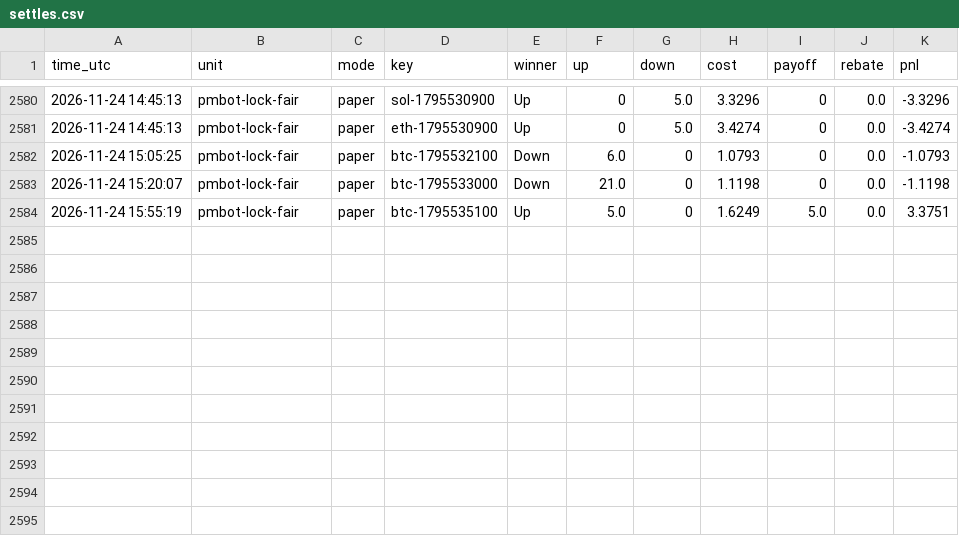
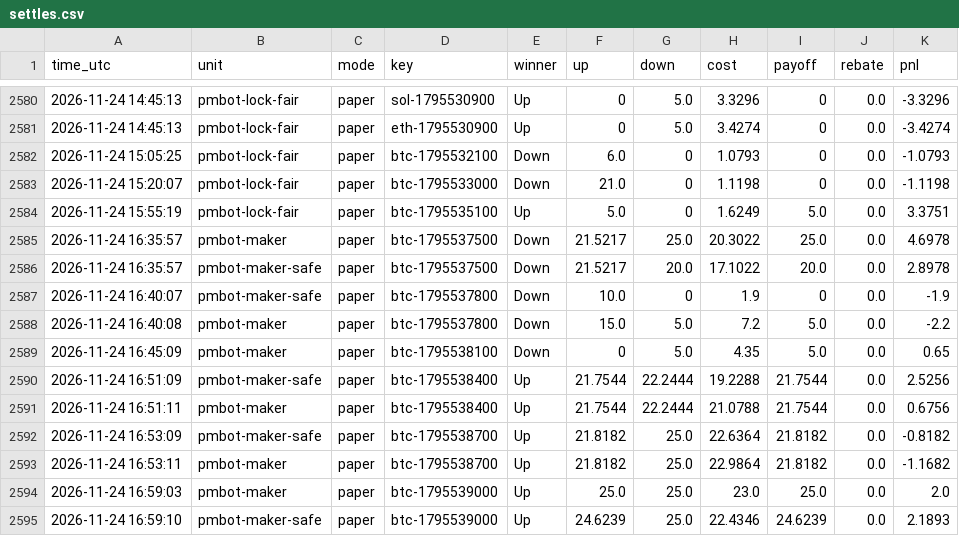
Before and after one commit to sanyamelnik1992-cloud/Polymarket-bot, a CSV file: settles.csv, drawn as a sheet; only a part is shown, gaps mark what is left out.

```diff
--- a/settles.csv
+++ b/settles.csv
@@ -2584 +2584,12 @@ time_utc,unit,mode,key,winner,up,down,cost,payoff,rebate,pnl
 2026-11-24 15:55:19,pmbot-lock-fair,paper,btc-1795535100,Up,5.0,0,1.6249,5.0,0.0,3.3751
+2026-11-24 16:35:57,pmbot-maker,paper,btc-1795537500,Down,21.5217,25.0,20.3022,25.0,0.0,4.6978
+2026-11-24 16:35:57,pmbot-maker-safe,paper,btc-1795537500,Down,21.5217,20.0,17.1022,20.0,0.0,2.8978
+2026-11-24 16:40:07,pmbot-maker-safe,paper,btc-1795537800,Down,10.0,0,1.9,0,0.0,-1.9
+2026-11-24 16:40:08,pmbot-maker,paper,btc-1795537800,Down,15.0,5.0,7.2,5.0,0.0,-2.2
+2026-11-24 16:45:09,pmbot-maker,paper,btc-1795538100,Down,0,5.0,4.35,5.0,0.0,0.65
+2026-11-24 16:51:09,pmbot-maker-safe,paper,btc-1795538400,Up,21.7544,22.2444,19.2288,21.7544,0.0,2.5256
+2026-11-24 16:51:11,pmbot-maker,paper,btc-1795538400,Up,21.7544,22.2444,21.0788,21.7544,0.0,0.6756
+2026-11-24 16:53:09,pmbot-maker-safe,paper,btc-1795538700,Up,21.8182,25.0,22.6364,21.8182,0.0,-0.8182
+2026-11-24 16:53:11,pmbot-maker,paper,btc-1795538700,Up,21.8182,25.0,22.9864,21.8182,0.0,-1.1682
+2026-11-24 16:59:03,pmbot-maker,paper,btc-1795539000,Up,25.0,25.0,23.0,25.0,0.0,2.0
+2026-11-24 16:59:10,pmbot-maker-safe,paper,btc-1795539000,Up,24.6239,25.0,22.4346,24.6239,0.0,2.1893
```
Also changed, not shown: 8 other files.
